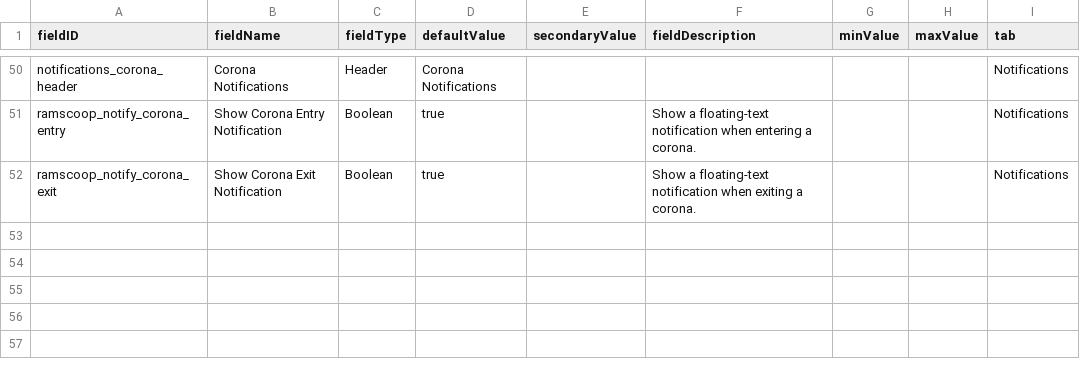
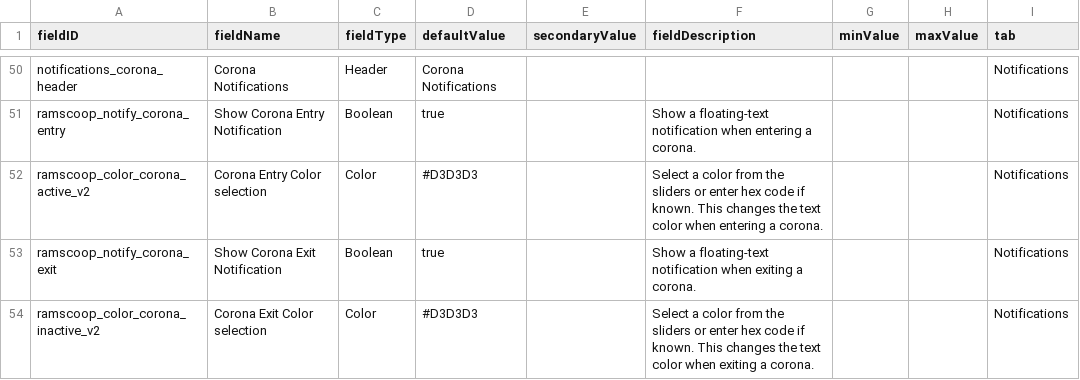
Before and after one commit to powerfulqa/Passive-Ramscoop, a CSV file: data/config/LunaSettings.csv, drawn as a sheet; only a part is shown, gaps mark what is left out.

Commit message:
fix: add back missing corona color entries in CSV

```diff
--- a/data/config/LunaSettings.csv
+++ b/data/config/LunaSettings.csv
@@ -51,2 +51,4 @@ notifications_corona_header,Corona Notifications,Header,Corona Notifications,,,,
 ramscoop_notify_corona_entry,Show Corona Entry Notification,Boolean,true,,"Show a floating-text notification when entering a corona.",,,Notifications
+ramscoop_color_corona_active_v2,Corona Entry Color selection,Color,#D3D3D3,,"Select a color from the sliders or enter hex code if known. This changes the text color when entering a corona.",,,Notifications
 ramscoop_notify_corona_exit,Show Corona Exit Notification,Boolean,true,,"Show a floating-text notification when exiting a corona.",,,Notifications
+ramscoop_color_corona_inactive_v2,Corona Exit Color selection,Color,#D3D3D3,,"Select a color from the sliders or enter hex code if known. This changes the text color when exiting a corona.",,,Notifications
```
